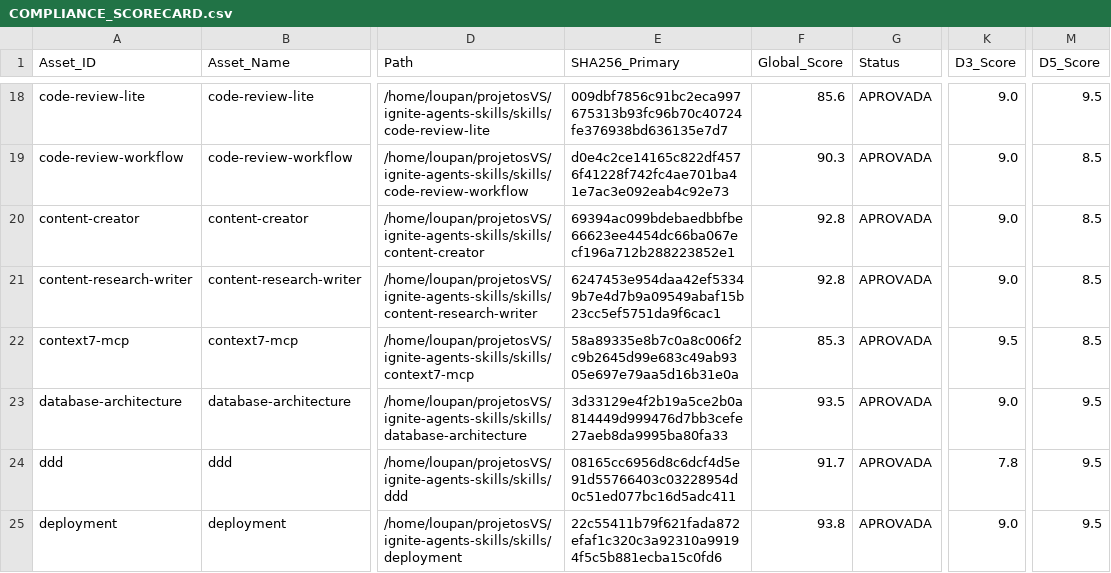
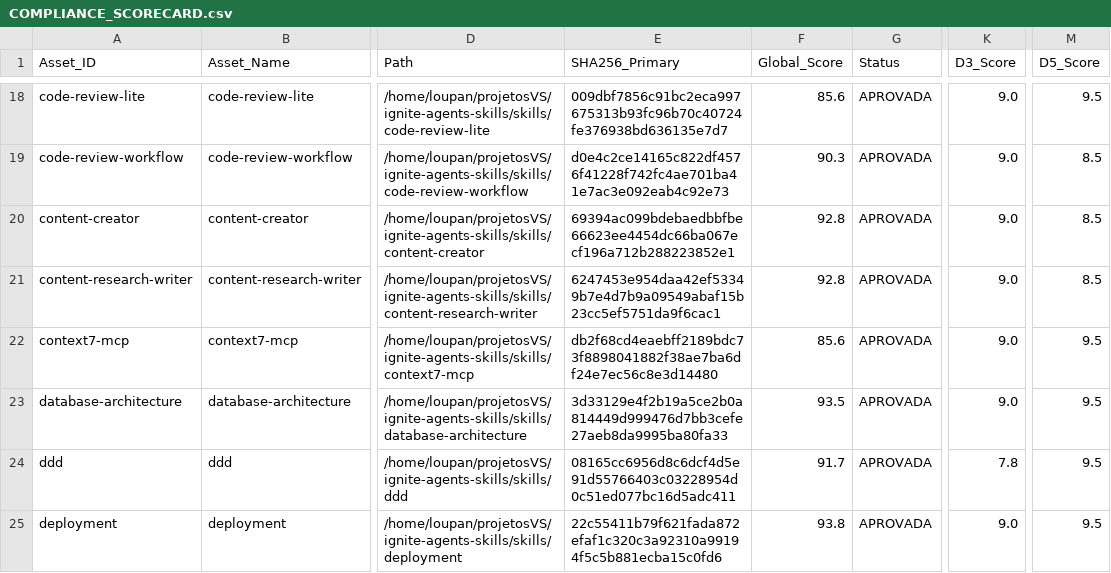
Before and after one commit to lscheffel/ignite-agents-skills, a CSV file: .github/governance/COMPLIANCE_SCORECARD.csv, drawn as a sheet; only a part is shown, gaps mark what is left out; the diff covers the shown part only; the diff names each change by its address in the sheet, - before the commit and + after, or states it on an @@ line.

```diff
--- a/.github/governance/COMPLIANCE_SCORECARD.csv
+++ b/.github/governance/COMPLIANCE_SCORECARD.csv
-E22 (SHA256_Primary): 58a89335e8b7c0a8c006f2c9b2645d99e683c49ab9305e697e79aa5d16b31e0a
+E22 (SHA256_Primary): db2f68cd4eaebff2189bdc73f8898041882f38ae7ba6df24e7ec56c8e3d14480
-F22 (Global_Score): 85.3
+F22 (Global_Score): 85.6
-K22 (D3_Score): 9.5
+K22 (D3_Score): 9.0
-M22 (D5_Score): 8.5
+M22 (D5_Score): 9.5
```
Also changed, not shown: 8 edited cells elsewhere in this file, 58 other files.
